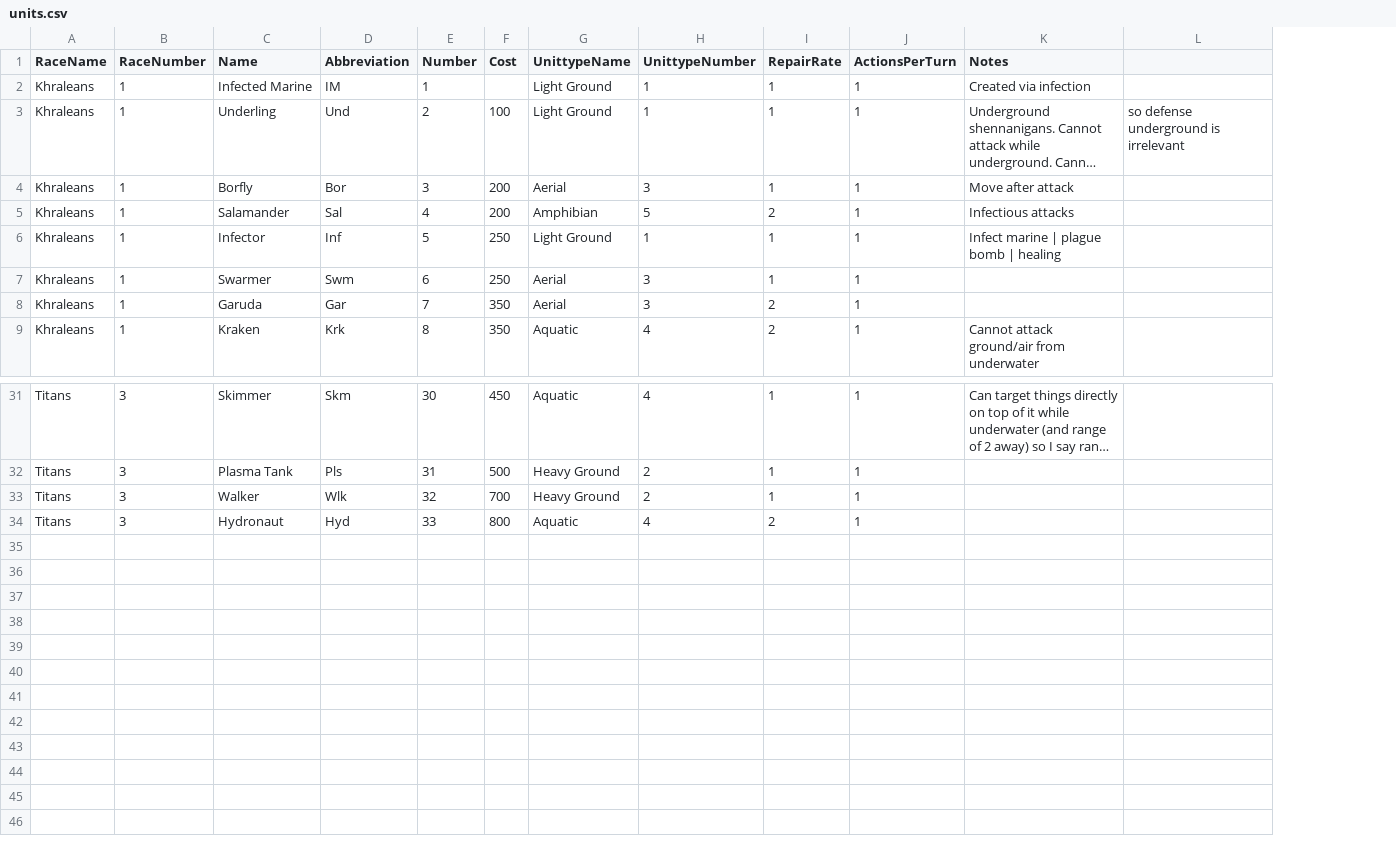
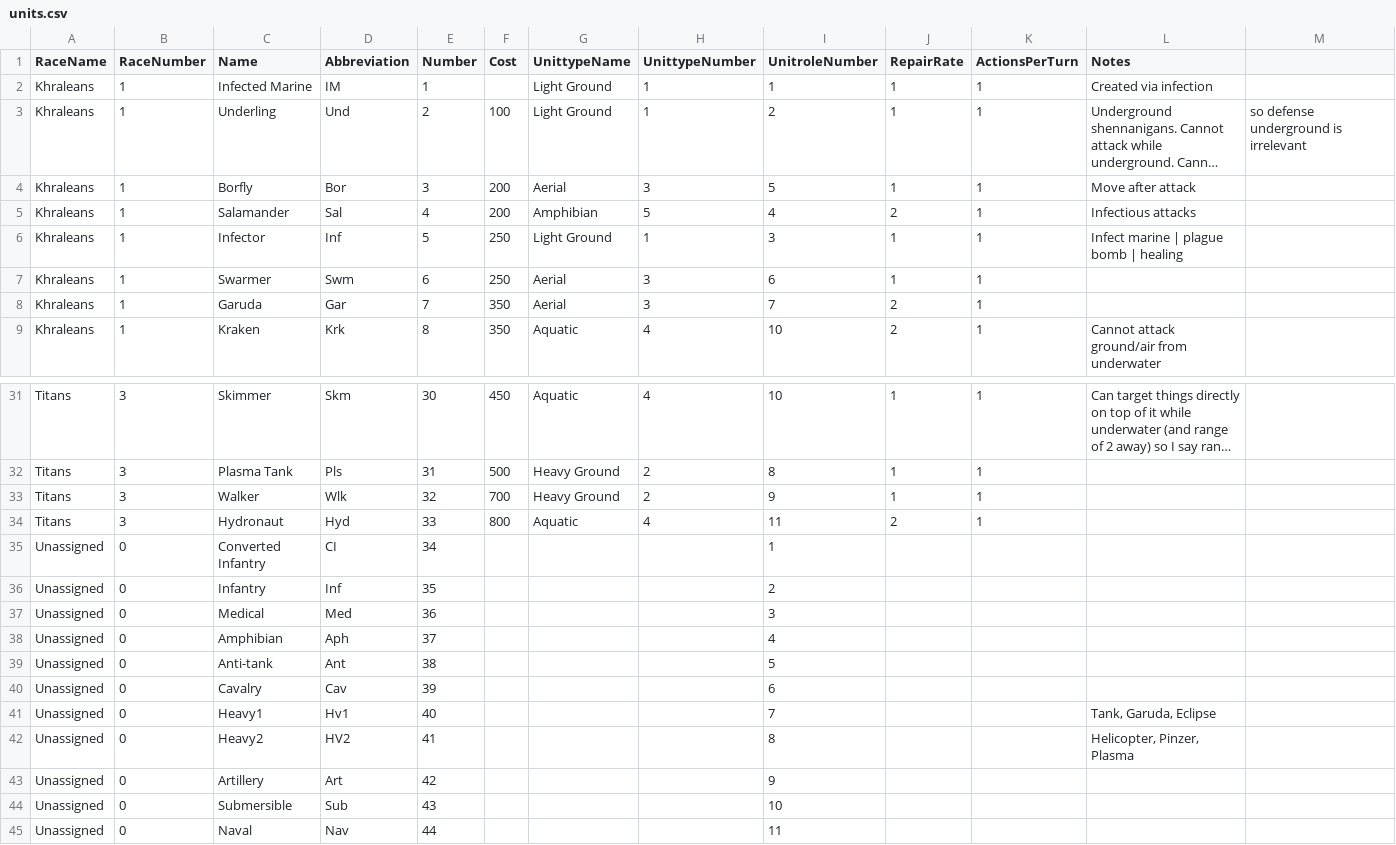
Before and after one commit to nathantonkinson/nathans_game_players, a CSV file: UniWar/gameData/units.csv, drawn as a sheet; only a part is shown, gaps mark what is left out; long unchanged cells end in …; the diff names each change by its address in the sheet, - before the commit and + after, or states it on an @@ line.

```diff
--- a/UniWar/gameData/units.csv
+++ b/UniWar/gameData/units.csv
+column I (UnitroleNumber), rows 2-9: 1 | 2 | 5 | 4 | 3 | 6 | 7 | 10; rows 31-34: 10 | 8 | 9 | 11
+row 35: Unassigned | 0 | Converted Infantry | CI | 34 |  |  |  | 1
+row 36: Unassigned | 0 | Infantry | Inf | 35 |  |  |  | 2
+row 37: Unassigned | 0 | Medical | Med | 36 |  |  |  | 3
+row 38: Unassigned | 0 | Amphibian | Aph | 37 |  |  |  | 4
+row 39: Unassigned | 0 | Anti-tank | Ant | 38 |  |  |  | 5
+row 40: Unassigned | 0 | Cavalry | Cav | 39 |  |  |  | 6
+row 41: Unassigned | 0 | Heavy1 | Hv1 | 40 |  |  |  | 7 |  |  | Tank, Garuda, Eclipse
+row 42: Unassigned | 0 | Heavy2 | HV2 | 41 |  |  |  | 8 |  |  | Helicopter, Pinzer, Plasma
+row 43: Unassigned | 0 | Artillery | Art | 42 |  |  |  | 9
+row 44: Unassigned | 0 | Submersible | Sub | 43 |  |  |  | 10
+row 45: Unassigned | 0 | Naval | Nav | 44 |  |  |  | 11
```
Also changed, not shown: UniWar/gameData/UnitAltitudes.csv, UniWar/gameData/abilities.csv, 18 other files.
